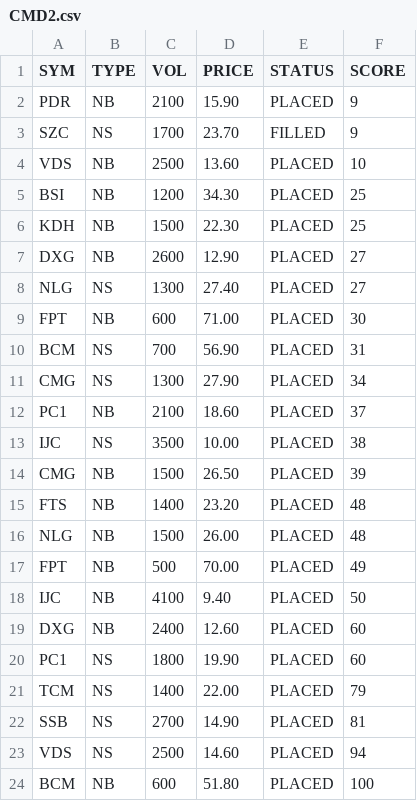
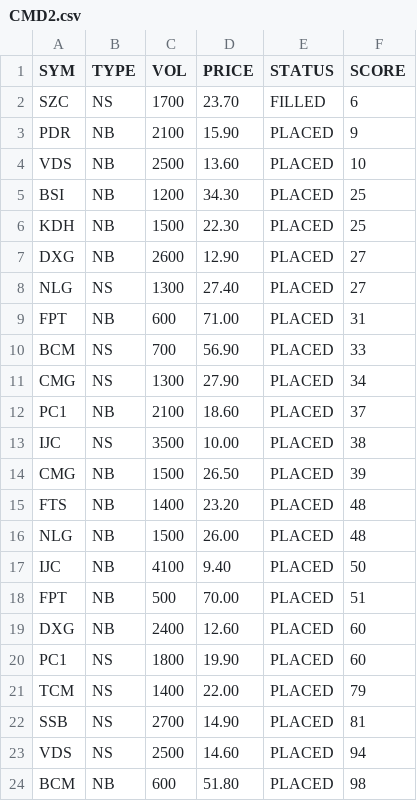
Before and after one commit to cali-invest/portfolio-live, a CSV file: data/CMD2.csv, drawn as a sheet.

```diff
--- a/data/CMD2.csv
+++ b/data/CMD2.csv
@@ -1,4 +1,4 @@
 SYM,TYPE,VOL,PRICE,STATUS,SCORE
+SZC,NS,1700,23.70,FILLED,6
 PDR,NB,2100,15.90,PLACED,9
-SZC,NS,1700,23.70,FILLED,9
 VDS,NB,2500,13.60,PLACED,10
@@ -8,4 +8,4 @@ DXG,NB,2600,12.90,PLACED,27
 NLG,NS,1300,27.40,PLACED,27
-FPT,NB,600,71.00,PLACED,30
-BCM,NS,700,56.90,PLACED,31
+FPT,NB,600,71.00,PLACED,31
+BCM,NS,700,56.90,PLACED,33
 CMG,NS,1300,27.90,PLACED,34
@@ -16,4 +16,4 @@ FTS,NB,1400,23.20,PLACED,48
 NLG,NB,1500,26.00,PLACED,48
-FPT,NB,500,70.00,PLACED,49
 IJC,NB,4100,9.40,PLACED,50
+FPT,NB,500,70.00,PLACED,51
 DXG,NB,2400,12.60,PLACED,60
@@ -23,2 +23,2 @@ SSB,NS,2700,14.90,PLACED,81
 VDS,NS,2500,14.60,PLACED,94
-BCM,NB,600,51.80,PLACED,100
+BCM,NB,600,51.80,PLACED,98
```
Also changed, not shown: data/CMD.csv, data/PORTFOLIO.csv, 1 other file.
